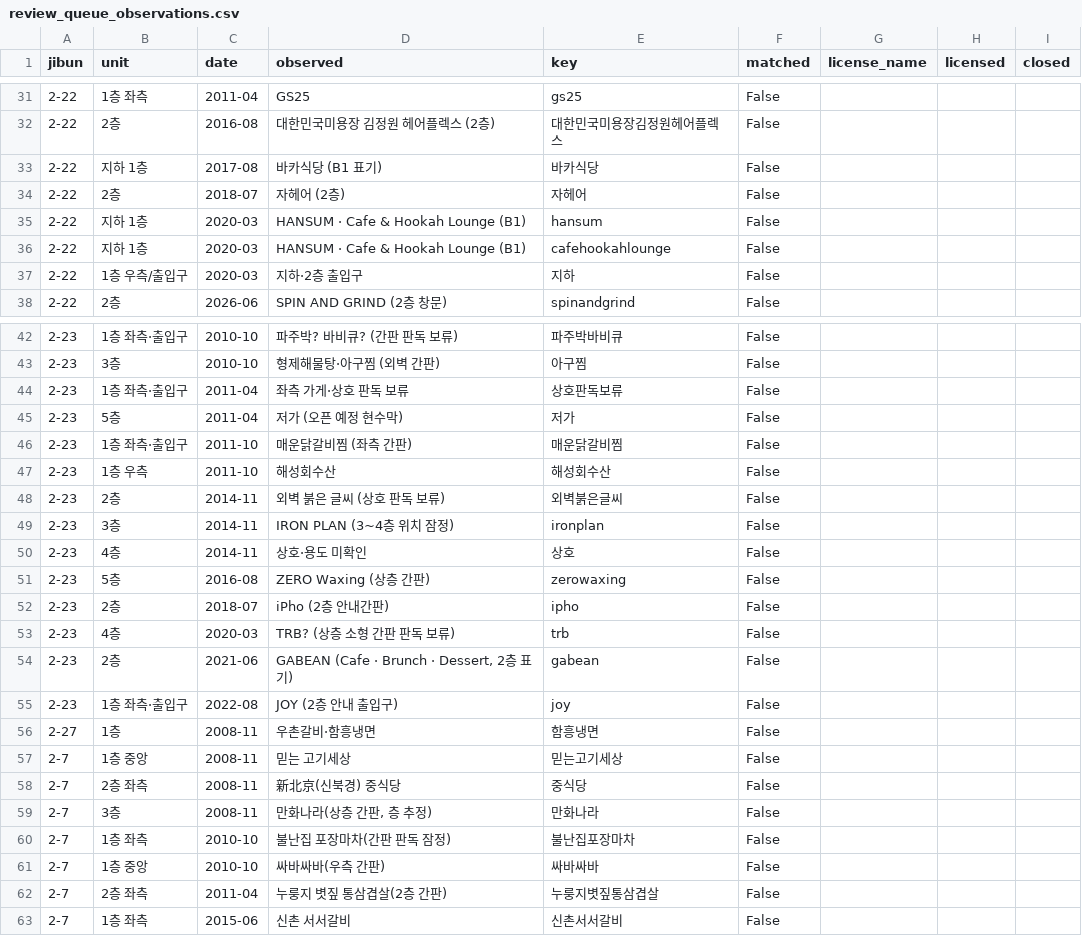
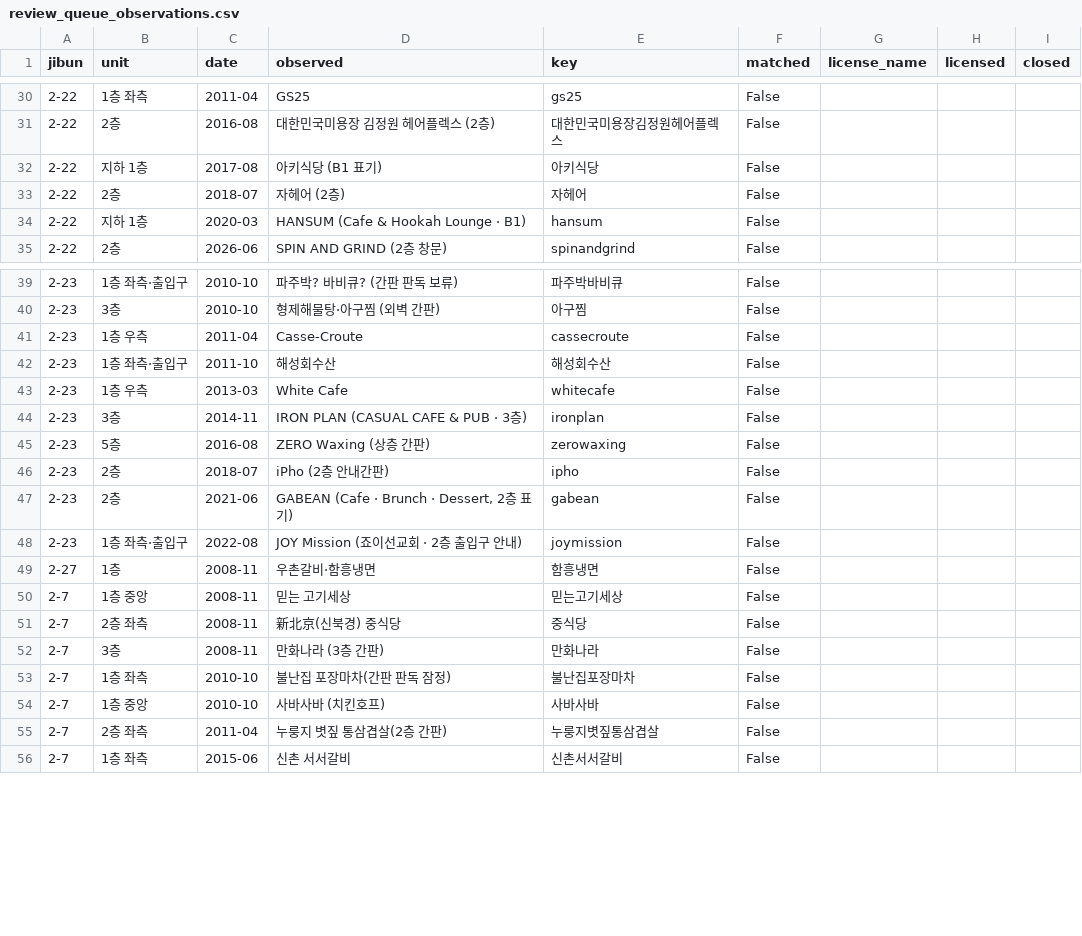
Before and after one commit to charliehotel/Remembrance-of-Earth, a CSV file: data/review_queue_observations.csv, drawn as a sheet; only a part is shown, gaps mark what is left out; the diff covers the shown part only.

```diff
--- a/data/review_queue_observations.csv
+++ b/data/review_queue_observations.csv
@@ -32,7 +31,5 @@
 2-22,2층,2016-08,대한민국미용장 김정원 헤어플렉스 (2층),대한민국미용장김정원헤어플렉스,False,,,
-2-22,지하 1층,2017-08,바카식당 (B1 표기),바카식당,False,,,
+2-22,지하 1층,2017-08,아키식당 (B1 표기),아키식당,False,,,
 2-22,2층,2018-07,자헤어 (2층),자헤어,False,,,
-2-22,지하 1층,2020-03,HANSUM · Cafe & Hookah Lounge (B1),hansum,False,,,
-2-22,지하 1층,2020-03,HANSUM · Cafe & Hookah Lounge (B1),cafehookahlounge,False,,,
-2-22,1층 우측/출입구,2020-03,지하·2층 출입구,지하,False,,,
+2-22,지하 1층,2020-03,HANSUM (Cafe & Hookah Lounge · B1),hansum,False,,,
 2-22,2층,2026-06,SPIN AND GRIND (2층 창문),spinandgrind,False,,,
@@ -43,14 +40,10 @@
 2-23,3층,2010-10,형제해물탕·아구찜 (외벽 간판),아구찜,False,,,
-2-23,1층 좌측·출입구,2011-04,좌측 가게·상호 판독 보류,상호판독보류,False,,,
-2-23,5층,2011-04,저가 (오픈 예정 현수막),저가,False,,,
-2-23,1층 좌측·출입구,2011-10,매운닭갈비찜 (좌측 간판),매운닭갈비찜,False,,,
-2-23,1층 우측,2011-10,해성회수산,해성회수산,False,,,
-2-23,2층,2014-11,외벽 붉은 글씨 (상호 판독 보류),외벽붉은글씨,False,,,
-2-23,3층,2014-11,IRON PLAN (3~4층 위치 잠정),ironplan,False,,,
-2-23,4층,2014-11,상호·용도 미확인,상호,False,,,
+2-23,1층 우측,2011-04,Casse-Croute,cassecroute,False,,,
+2-23,1층 좌측·출입구,2011-10,해성회수산,해성회수산,False,,,
+2-23,1층 우측,2013-03,White Cafe,whitecafe,False,,,
+2-23,3층,2014-11,IRON PLAN (CASUAL CAFE & PUB · 3층),ironplan,False,,,
 2-23,5층,2016-08,ZERO Waxing (상층 간판),zerowaxing,False,,,
 2-23,2층,2018-07,iPho (2층 안내간판),ipho,False,,,
-2-23,4층,2020-03,TRB? (상층 소형 간판 판독 보류),trb,False,,,
 2-23,2층,2021-06,"GABEAN (Cafe · Brunch · Dessert, 2층 표기)",gabean,False,,,
-2-23,1층 좌측·출입구,2022-08,JOY (2층 안내 출입구),joy,False,,,
+2-23,1층 좌측·출입구,2022-08,JOY Mission (죠이선교회 · 2층 출입구 안내),joymission,False,,,
 2-27,1층,2008-11,우촌갈비·함흥냉면,함흥냉면,False,,,
@@ -58,5 +51,5 @@
 2-7,2층 좌측,2008-11,新北京(신북경) 중식당,중식당,False,,,
-2-7,3층,2008-11,"만화나라(상층 간판, 층 추정)",만화나라,False,,,
+2-7,3층,2008-11,만화나라 (3층 간판),만화나라,False,,,
 2-7,1층 좌측,2010-10,불난집 포장마차(간판 판독 잠정),불난집포장마차,False,,,
-2-7,1층 중앙,2010-10,싸바싸바(우측 간판),싸바싸바,False,,,
+2-7,1층 중앙,2010-10,사바사바 (치킨호프),사바사바,False,,,
 2-7,2층 좌측,2011-04,누룽지 볏짚 통삼겹살(2층 간판),누룽지볏짚통삼겹살,False,,,
```
Also changed, not shown: 1 added row, 2 removed rows and 5 edited cells elsewhere in this file, data/business_records.csv, data/observations.csv, 28 other files.
